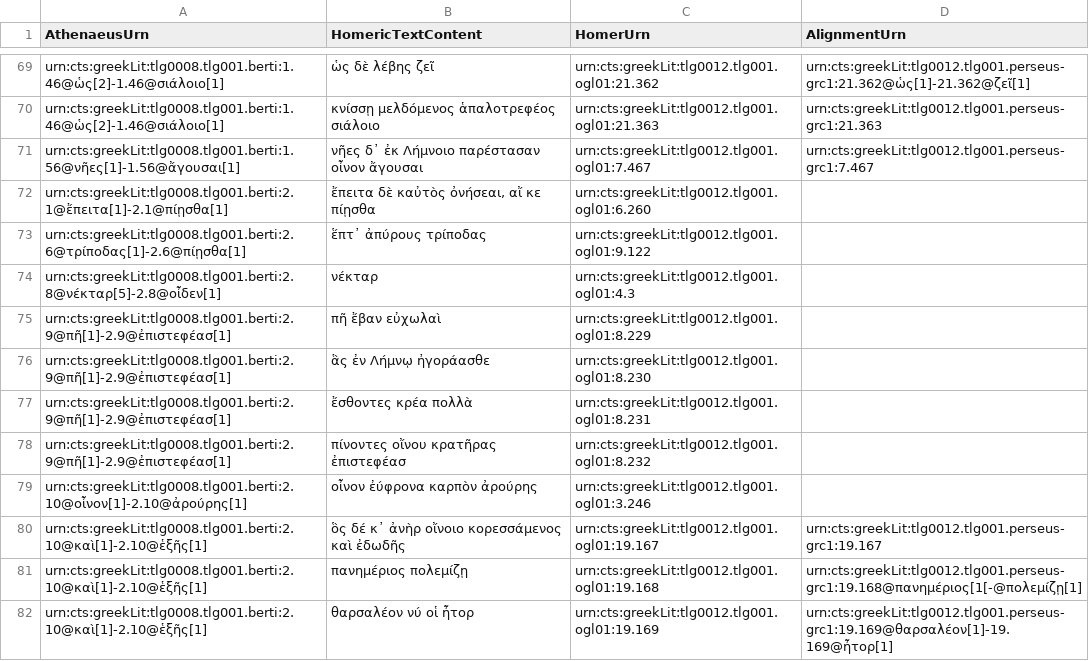
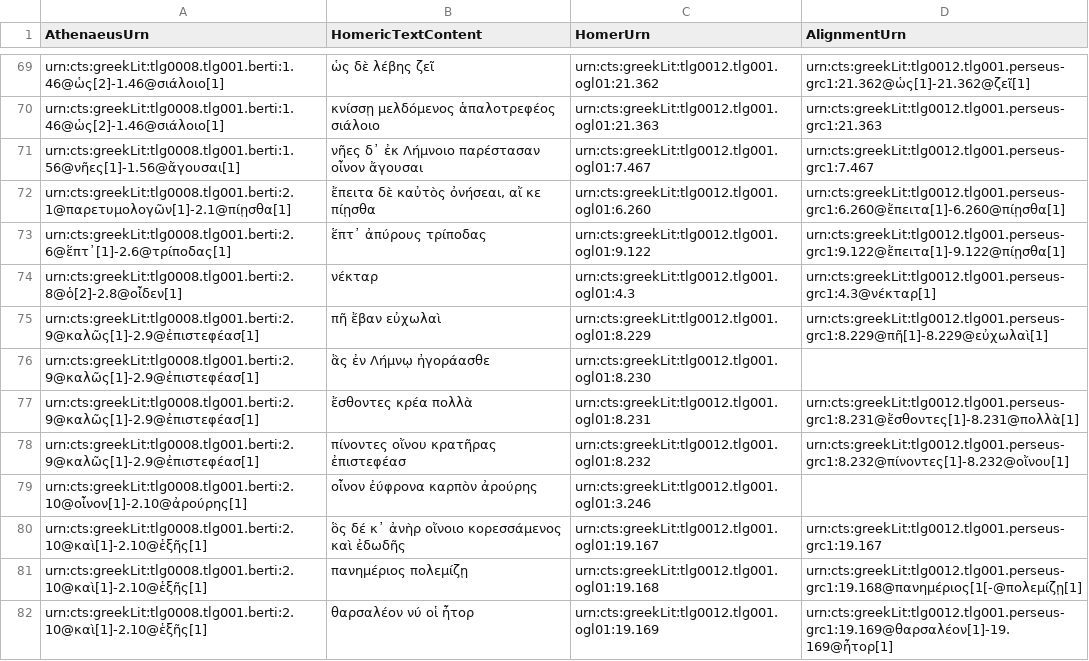
Before and after one commit to DigitalAthenaeus/varia, a CSV file: homer/htr.csv, drawn as a sheet; only a part is shown, gaps mark what is left out.

Commit message:
Update htr.csv

```diff
--- a/homer/htr.csv
+++ b/homer/htr.csv
@@ -71,9 +71,9 @@
 "urn:cts:greekLit:tlg0008.tlg001.berti:1.56@νῆες[1]-1.56@ἄγουσαι[1]","νῆες δ᾽ ἐκ Λήμνοιο παρέστασαν οἶνον ἄγουσαι","urn:cts:greekLit:tlg0012.tlg001.ogl01:7.467","urn:cts:greekLit:tlg0012.tlg001.perseus-grc1:7.467"
-"urn:cts:greekLit:tlg0008.tlg001.berti:2.1@ἔπειτα[1]-2.1@πίῃσθα[1]","ἔπειτα δὲ καὐτὸς ὀνήσεαι, αἴ κε πίῃσθα","urn:cts:greekLit:tlg0012.tlg001.ogl01:6.260",""
-"urn:cts:greekLit:tlg0008.tlg001.berti:2.6@τρίποδας[1]-2.6@πίῃσθα[1]", "ἕπτ᾽ ἀπύρους τρίποδας", "urn:cts:greekLit:tlg0012.tlg001.ogl01:9.122",""
-"urn:cts:greekLit:tlg0008.tlg001.berti:2.8@νέκταρ[5]-2.8@οἶδεν[1]", "νέκταρ",  "urn:cts:greekLit:tlg0012.tlg001.ogl01:4.3",""
-"urn:cts:greekLit:tlg0008.tlg001.berti:2.9@πῆ[1]-2.9@ἐπιστεφέασ[1]", "πῆ ἔβαν εὐχωλαὶ", "urn:cts:greekLit:tlg0012.tlg001.ogl01:8.229",""
-"urn:cts:greekLit:tlg0008.tlg001.berti:2.9@πῆ[1]-2.9@ἐπιστεφέασ[1]", "ἃς ἐν Λήμνῳ ἠγοράασθε", "urn:cts:greekLit:tlg0012.tlg001.ogl01:8.230",""
-"urn:cts:greekLit:tlg0008.tlg001.berti:2.9@πῆ[1]-2.9@ἐπιστεφέασ[1]", "ἔσθοντες κρέα πολλὰ", "urn:cts:greekLit:tlg0012.tlg001.ogl01:8.231",""
-"urn:cts:greekLit:tlg0008.tlg001.berti:2.9@πῆ[1]-2.9@ἐπιστεφέασ[1]", "πίνοντες οἴνου κρατῆρας ἐπιστεφέασ", "urn:cts:greekLit:tlg0012.tlg001.ogl01:8.232",""
+"urn:cts:greekLit:tlg0008.tlg001.berti:2.1@παρετυμολογῶν[1]-2.1@πίῃσθα[1]","ἔπειτα δὲ καὐτὸς ὀνήσεαι, αἴ κε πίῃσθα","urn:cts:greekLit:tlg0012.tlg001.ogl01:6.260","urn:cts:greekLit:tlg0012.tlg001.perseus-grc1:6.260@ἔπειτα[1]-6.260@πίῃσθα[1]"
+"urn:cts:greekLit:tlg0008.tlg001.berti:2.6@ἕπτ᾽[1]-2.6@τρίποδας[1]", "ἕπτ᾽ ἀπύρους τρίποδας", "urn:cts:greekLit:tlg0012.tlg001.ogl01:9.122","urn:cts:greekLit:tlg0012.tlg001.perseus-grc1:9.122@ἔπειτα[1]-9.122@πίῃσθα[1]"
+"urn:cts:greekLit:tlg0008.tlg001.berti:2.8@ὁ[2]-2.8@οἶδεν[1]", "νέκταρ",  "urn:cts:greekLit:tlg0012.tlg001.ogl01:4.3","urn:cts:greekLit:tlg0012.tlg001.perseus-grc1:4.3@νέκταρ[1]"
+"urn:cts:greekLit:tlg0008.tlg001.berti:2.9@καλῶς[1]-2.9@ἐπιστεφέασ[1]", "πῆ ἔβαν εὐχωλαὶ", "urn:cts:greekLit:tlg0012.tlg001.ogl01:8.229","urn:cts:greekLit:tlg0012.tlg001.perseus-grc1:8.229@πῆ[1]-8.229@εὐχωλαὶ[1]"
+"urn:cts:greekLit:tlg0008.tlg001.berti:2.9@καλῶς[1]-2.9@ἐπιστεφέασ[1]", "ἃς ἐν Λήμνῳ ἠγοράασθε", "urn:cts:greekLit:tlg0012.tlg001.ogl01:8.230",""
+"urn:cts:greekLit:tlg0008.tlg001.berti:2.9@καλῶς[1]-2.9@ἐπιστεφέασ[1]", "ἔσθοντες κρέα πολλὰ", "urn:cts:greekLit:tlg0012.tlg001.ogl01:8.231","urn:cts:greekLit:tlg0012.tlg001.perseus-grc1:8.231@ἔσθοντες[1]-8.231@πολλὰ[1]"
+"urn:cts:greekLit:tlg0008.tlg001.berti:2.9@καλῶς[1]-2.9@ἐπιστεφέασ[1]", "πίνοντες οἴνου κρατῆρας ἐπιστεφέασ", "urn:cts:greekLit:tlg0012.tlg001.ogl01:8.232","urn:cts:greekLit:tlg0012.tlg001.perseus-grc1:8.232@πίνοντες[1]-8.232@οἴνου[1]"
 "urn:cts:greekLit:tlg0008.tlg001.berti:2.10@οἶνον[1]-2.10@ἀρούρης[1]", "οἶνον ἐύφρονα καρπὸν ἀρούρης", "urn:cts:greekLit:tlg0012.tlg001.ogl01:3.246",""
```
